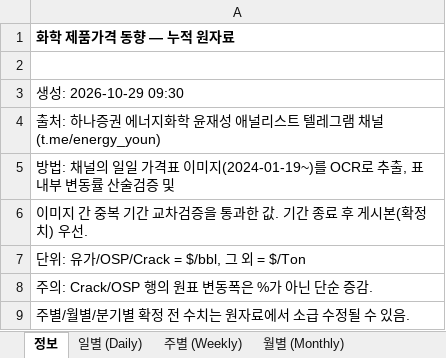
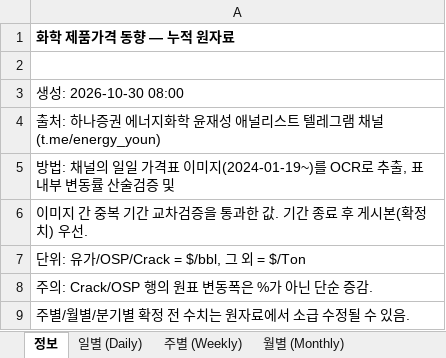
Before and after one commit to jwk490-cell/research-lab, an Excel workbook: data/chem_prices.xlsx, sheet 정보, drawn as a sheet; values as stored, in another font and other column widths than the file's, no borders; the diff names each change by its address in the sheet, - before the commit and + after, or states it on an @@ line.

```diff
--- a/data/chem_prices.xlsx (sheet 정보)
+++ b/data/chem_prices.xlsx (sheet 정보)
-A3: 생성: 2026-10-29 09:30
+A3: 생성: 2026-10-30 08:00
```
Also changed, not shown: sheet 일별 (Daily), sheet 주별 (Weekly), 2 other files.
